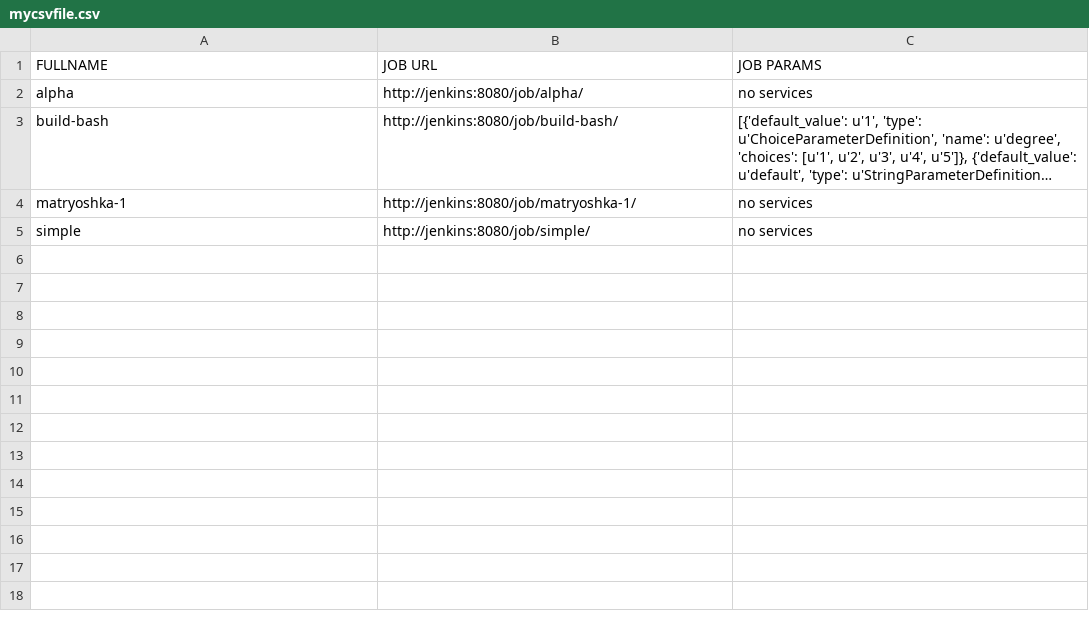
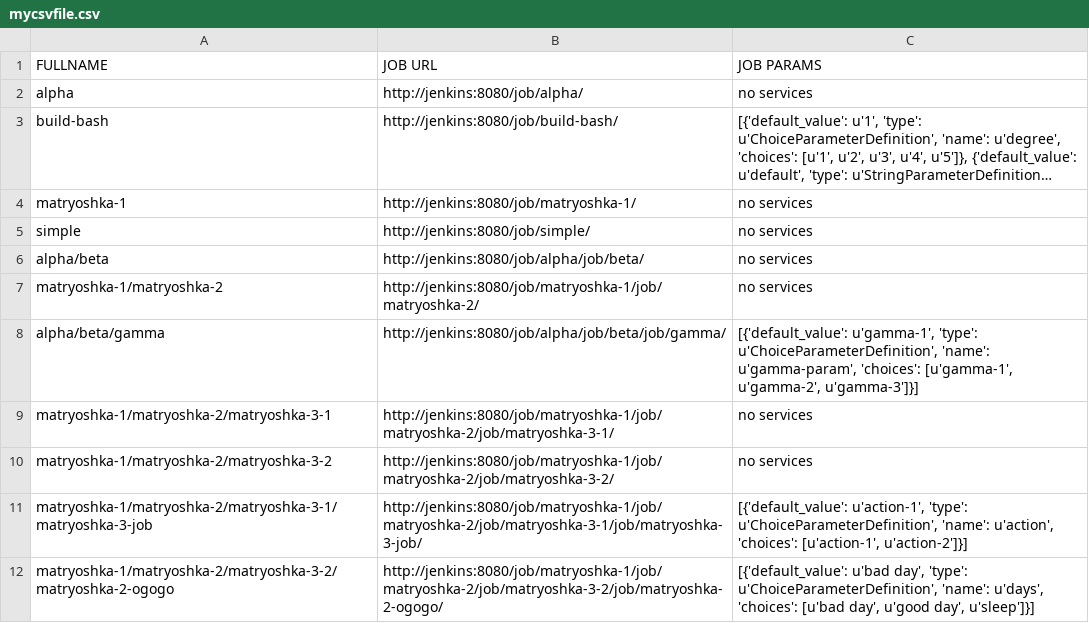
Before and after one commit to akhmanova/jenkinsMindMap, a CSV file: mycsvfile.csv, drawn as a sheet; long unchanged cells end in ….

Commit message:
new files

```diff
--- a/mycsvfile.csv
+++ b/mycsvfile.csv
@@ -5 +5,8 @@ matryoshka-1,http://jenkins:8080/job/matryoshka-1/,no services
 simple,http://jenkins:8080/job/simple/,no services
+alpha/beta,http://jenkins:8080/job/alpha/job/beta/,no services
+matryoshka-1/matryoshka-2,http://jenkins:8080/job/matryoshka-1/job/matryoshka-2/,no services
+alpha/beta/gamma,http://jenkins:8080/job/alpha/job/beta/job/gamma/,"[{'default_value': u'gamma-1', 'type': u'ChoiceParameterDefinition', 'name': u'gamma-param', 'choices': [u'gamma-1', u'gamma-2', u'gamma-3']}]"
+matryoshka-1/matryoshka-2/matryoshka-3-1,http://jenkins:8080/job/matryoshka-1/job/matryoshka-2/job/matryoshka-3-1/,no services
+matryoshka-1/matryoshka-2/matryoshka-3-2,http://jenkins:8080/job/matryoshka-1/job/matryoshka-2/job/matryoshka-3-2/,no services
+matryoshka-1/matryoshka-2/matryoshka-3-1/matryoshka-3-job,http://jenkins:8080/job/matryoshka-1/job/matryoshka-2/job/matryoshka-3-1/job/matryoshka-3-job/,"[{'default_value': u'action-1', 'type': u'ChoiceParameterDefinition', 'name': u'action', 'choices': [u'action-1', u'action-2']}]"
+matryoshka-1/matryoshka-2/matryoshka-3-2/matryoshka-2-ogogo,http://jenkins:8080/job/matryoshka-1/job/matryoshka-2/job/matryoshka-3-2/job/matryoshka-2-ogogo/,"[{'default_value': u'bad day', 'type': u'ChoiceParameterDefinition', 'name': u'days', 'choices': [u'bad day', u'good day', u'sleep']}]"
```
